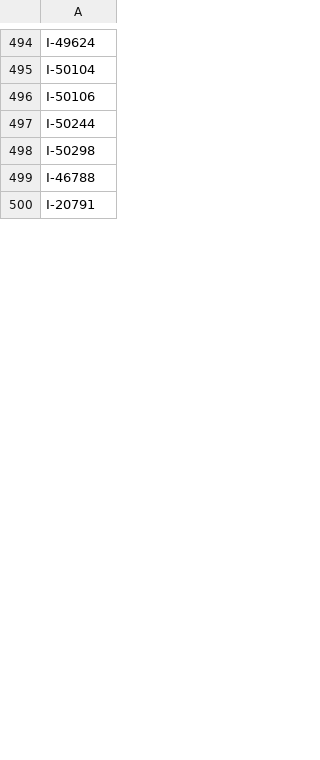
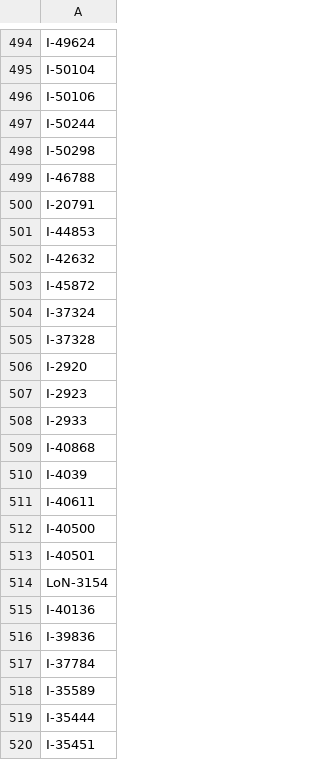
Before and after one commit to balticclub1/Datami, a CSV file: exclus.csv, drawn as a sheet; only a part is shown, gaps mark what is left out; the diff covers the shown part only; the diff names each change by its address in the sheet, - before the commit and + after, or states it on an @@ line.

Commit message:
Update exclus.csv

```diff
--- a/exclus.csv
+++ b/exclus.csv
+row 501: I-44853
+row 502: I-42632
+row 503: I-45872
+row 504: I-37324
+row 505: I-37328
+row 506: I-2920
+row 507: I-2923
+row 508: I-2933
+row 509: I-40868
+row 510: I-4039
+row 511: I-40611
+row 512: I-40500
+row 513: I-40501
+row 514: LoN-3154
+row 515: I-40136
+row 516: I-39836
+row 517: I-37784
+row 518: I-35589
+row 519: I-35444
+row 520: I-35451
```
Also changed, not shown: 157 added rows elsewhere in this file.
